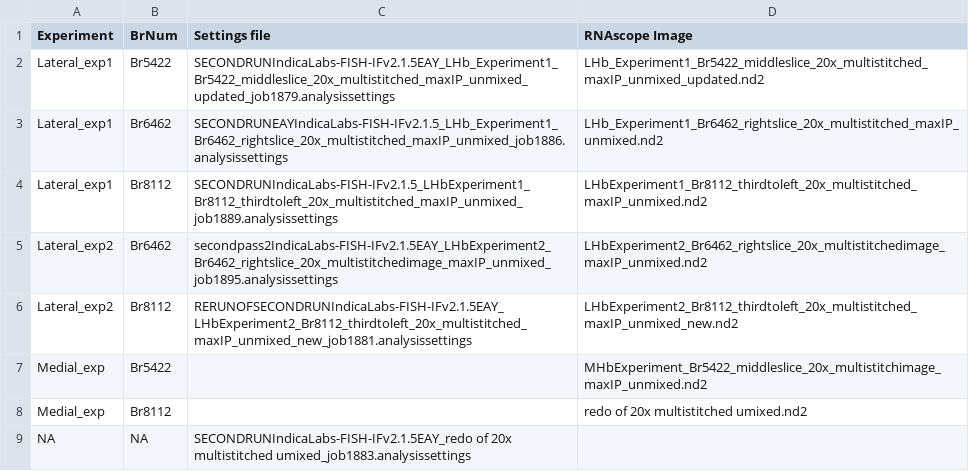
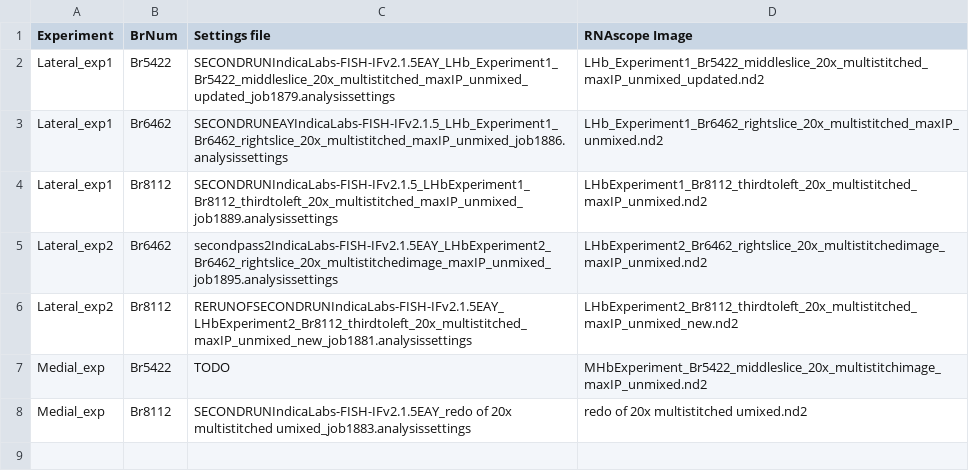
Before and after one commit to LieberInstitute/Habenula_Pilot, a CSV file: processed-data/14_RNAscope/HALO_data/HALO_data.csv, drawn as a sheet.

Commit message:
Update setting file details

```diff
--- a/processed-data/14_RNAscope/HALO_data/HALO_data.csv
+++ b/processed-data/14_RNAscope/HALO_data/HALO_data.csv
@@ -6,4 +6,3 @@ Lateral_exp2,Br6462,secondpass2IndicaLabs-FISH-IFv2.1.5EAY_LHbExperiment2_Br6462
 Lateral_exp2,Br8112,RERUNOFSECONDRUNIndicaLabs-FISH-IFv2.1.5EAY_LHbExperiment2_Br8112_thirdtoleft_20x_multistitched_maxIP_unmixed_new_job1881.analysissettings,LHbExperiment2_Br8112_thirdtoleft_20x_multistitched_maxIP_unmixed_new.nd2
-Medial_exp,Br5422,,MHbExperiment_Br5422_middleslice_20x_multistitchimage_maxIP_unmixed.nd2
-Medial_exp,Br8112,,redo of 20x multistitched umixed.nd2
-NA,NA,SECONDRUNIndicaLabs-FISH-IFv2.1.5EAY_redo of 20x multistitched umixed_job1883.analysissettings,
+Medial_exp,Br5422,TODO,MHbExperiment_Br5422_middleslice_20x_multistitchimage_maxIP_unmixed.nd2
+Medial_exp,Br8112,SECONDRUNIndicaLabs-FISH-IFv2.1.5EAY_redo of 20x multistitched umixed_job1883.analysissettings,redo of 20x multistitched umixed.nd2
```
Also changed, not shown: 2 other files.
